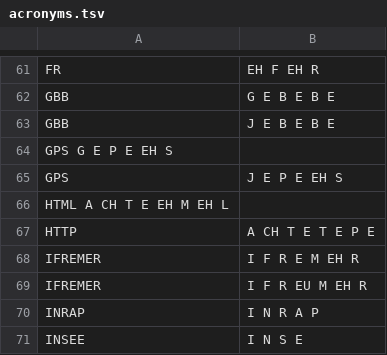
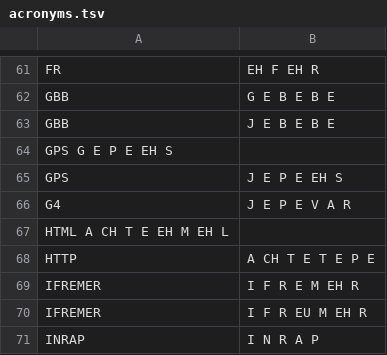
Before and after one commit to gweltou/ostilhou, a TSV file: ostilhou/dicts/acronyms.tsv, drawn as a sheet; only a part is shown, gaps mark what is left out; the shorter side is filled out with more unchanged rows.

```diff
--- a/ostilhou/dicts/acronyms.tsv
+++ b/ostilhou/dicts/acronyms.tsv
@@ -65,2 +65,3 @@ GPS G E P E EH S
 GPS	J E P E EH S
+G4	J E P E V A R
 HTML A CH T E EH M EH L
```
Also changed, not shown: ostilhou/dicts/standard_tokens.tsv, 1 other file.
